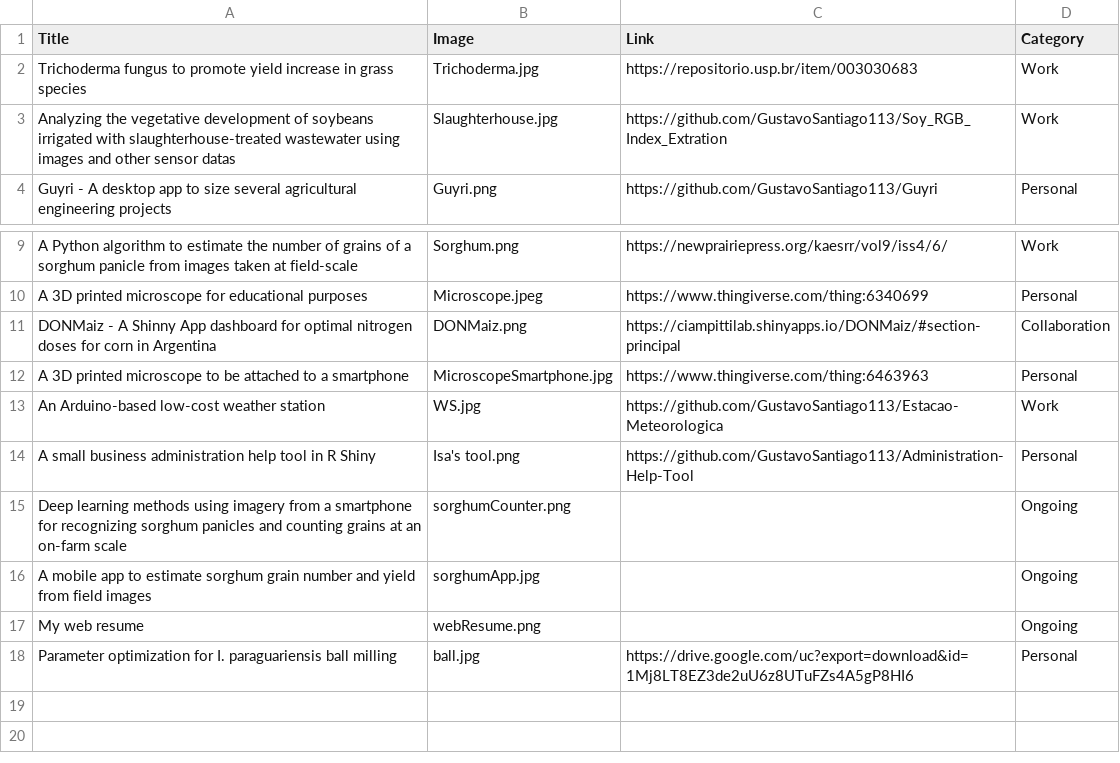
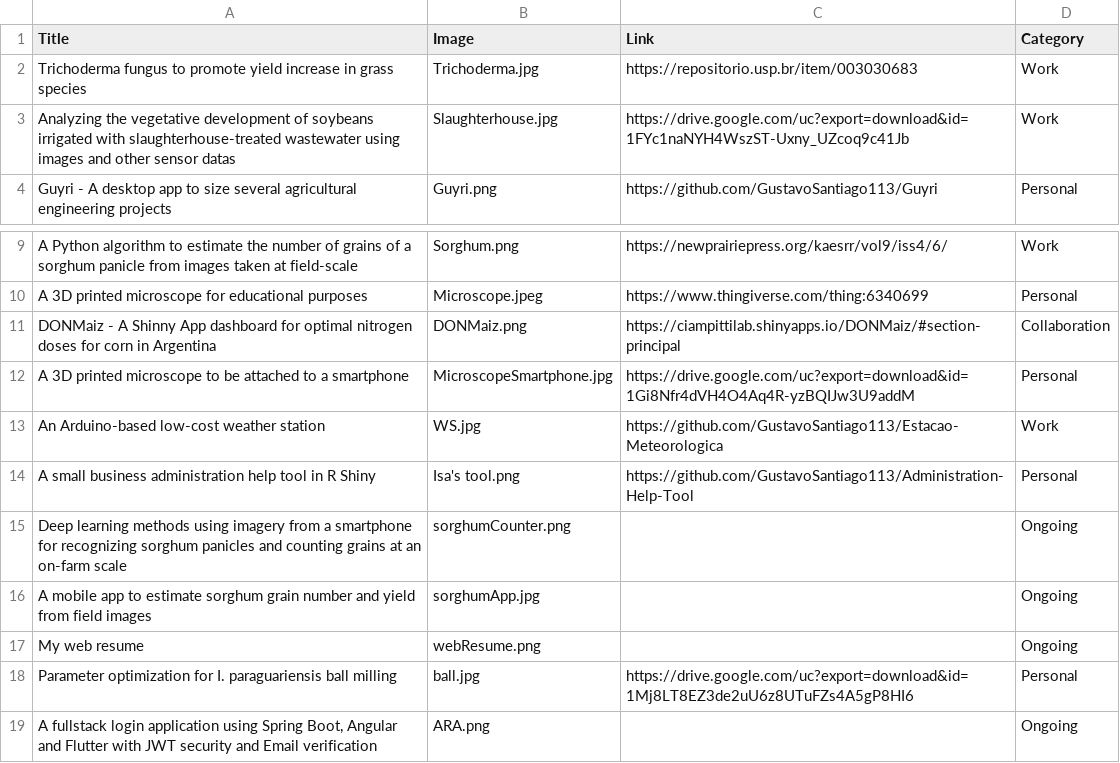
Before and after one commit to GustavoSantiago113/Web-Resume, a CSV file: data/myprojects.csv, drawn as a sheet; only a part is shown, gaps mark what is left out.

```diff
--- a/data/myprojects.csv
+++ b/data/myprojects.csv
@@ -2,3 +2,3 @@ Title,Image,Link,Category
 Trichoderma fungus to promote yield increase in grass species,Trichoderma.jpg,https://repositorio.usp.br/item/003030683,Work
-Analyzing the vegetative development of soybeans irrigated with slaughterhouse-treated wastewater using images and other sensor datas,Slaughterhouse.jpg,https://github.com/GustavoSantiago113/Soy_RGB_Index_Extration,Work
+Analyzing the vegetative development of soybeans irrigated with slaughterhouse-treated wastewater using images and other sensor datas,Slaughterhouse.jpg,https://drive.google.com/uc?export=download&id=1FYc1naNYH4WszST-Uxny_UZcoq9c41Jb,Work
 Guyri - A desktop app to size several agricultural engineering projects,Guyri.png,https://github.com/GustavoSantiago113/Guyri,Personal
@@ -11,3 +11,3 @@ A 3D printed microscope for educational purposes,Microscope.jpeg,https://www.thi
 DONMaiz - A Shinny App dashboard for optimal nitrogen doses for corn in Argentina,DONMaiz.png,https://ciampittilab.shinyapps.io/DONMaiz/#section-principal,Collaboration
-A 3D printed microscope to be attached to a smartphone,MicroscopeSmartphone.jpg,https://www.thingiverse.com/thing:6463963,Personal
+A 3D printed microscope to be attached to a smartphone,MicroscopeSmartphone.jpg,https://drive.google.com/uc?export=download&id=1Gi8Nfr4dVH4O4Aq4R-yzBQIJw3U9addM,Personal
 An Arduino-based low-cost weather station,WS.jpg,https://github.com/GustavoSantiago113/Estacao-Meteorologica,Work
@@ -18 +18,2 @@ My web resume,webResume.png,,Ongoing
 Parameter optimization for I. paraguariensis ball milling,ball.jpg,https://drive.google.com/uc?export=download&id=1Mj8LT8EZ3de2uU6z8UTuFZs4A5gP8HI6,Personal
+"A fullstack login application using Spring Boot, Angular and Flutter with JWT security and Email verification",ARA.png,,Ongoing
```
Also changed, not shown: data/skills.csv, 5 other files.
